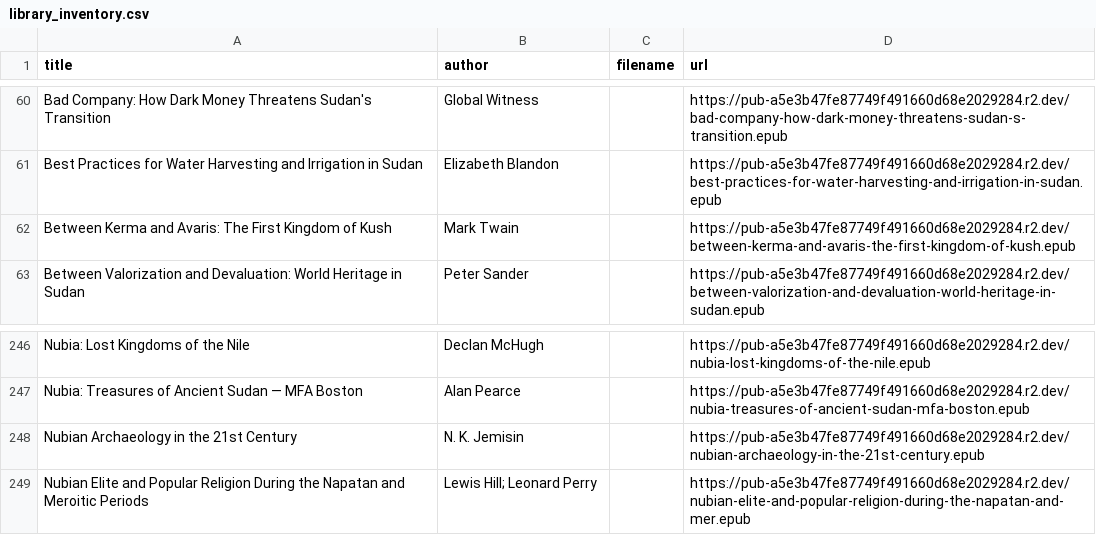
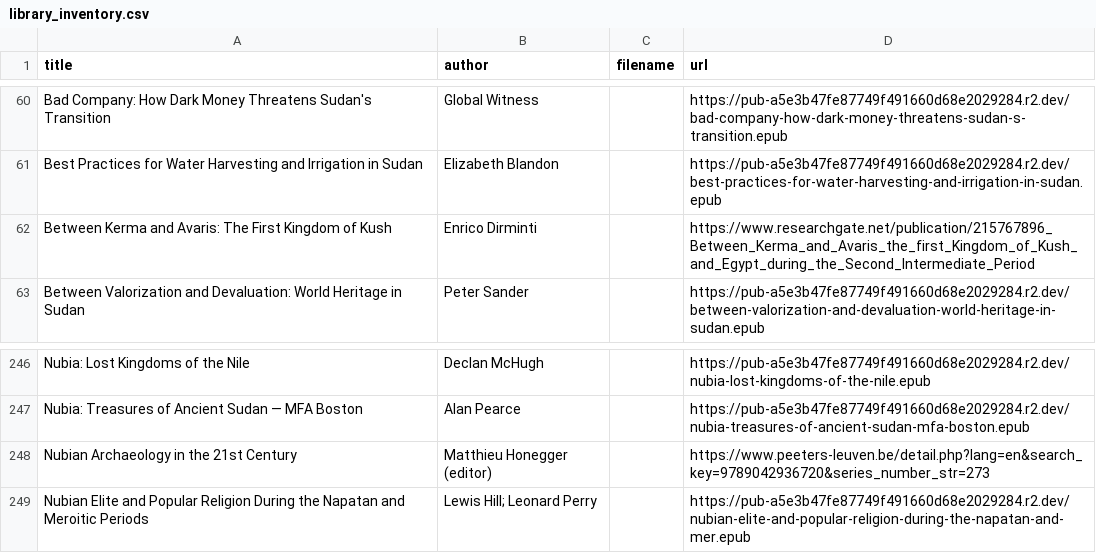
Before and after one commit to beewax/Kandaka, a CSV file: library_inventory.csv, drawn as a sheet; only a part is shown, gaps mark what is left out.

Commit message:
Correct sourced library credits and verified download labels

```diff
--- a/library_inventory.csv
+++ b/library_inventory.csv
@@ -61,3 +61,3 @@ Bad Company: How Dark Money Threatens Sudan's Transition,Global Witness,,https:/
 Best Practices for Water Harvesting and Irrigation in Sudan,Elizabeth Blandon,,https://pub-a5e3b47fe87749f491660d68e2029284.r2.dev/best-practices-for-water-harvesting-and-irrigation-in-sudan.epub
-Between Kerma and Avaris: The First Kingdom of Kush,Mark Twain,,https://pub-a5e3b47fe87749f491660d68e2029284.r2.dev/between-kerma-and-avaris-the-first-kingdom-of-kush.epub
+Between Kerma and Avaris: The First Kingdom of Kush,Enrico Dirminti,,https://www.researchgate.net/publication/215767896_Between_Kerma_and_Avaris_the_first_Kingdom_of_Kush_and_Egypt_during_the_Second_Intermediate_Period
 Between Valorization and Devaluation: World Heritage in Sudan,Peter Sander,,https://pub-a5e3b47fe87749f491660d68e2029284.r2.dev/between-valorization-and-devaluation-world-heritage-in-sudan.epub
@@ -247,3 +247,3 @@ Nubia: Lost Kingdoms of the Nile,Declan McHugh,,https://pub-a5e3b47fe87749f49166
 Nubia: Treasures of Ancient Sudan — MFA Boston,Alan Pearce,,https://pub-a5e3b47fe87749f491660d68e2029284.r2.dev/nubia-treasures-of-ancient-sudan-mfa-boston.epub
-Nubian Archaeology in the 21st Century,N. K. Jemisin,,https://pub-a5e3b47fe87749f491660d68e2029284.r2.dev/nubian-archaeology-in-the-21st-century.epub
+Nubian Archaeology in the 21st Century,Matthieu Honegger (editor),,https://www.peeters-leuven.be/detail.php?lang=en&search_key=9789042936720&series_number_str=273
 Nubian Elite and Popular Religion During the Napatan and Meroitic Periods,Lewis Hill; Leonard Perry,,https://pub-a5e3b47fe87749f491660d68e2029284.r2.dev/nubian-elite-and-popular-religion-during-the-napatan-and-mer.epub
```
Also changed, not shown: 6 other files.
